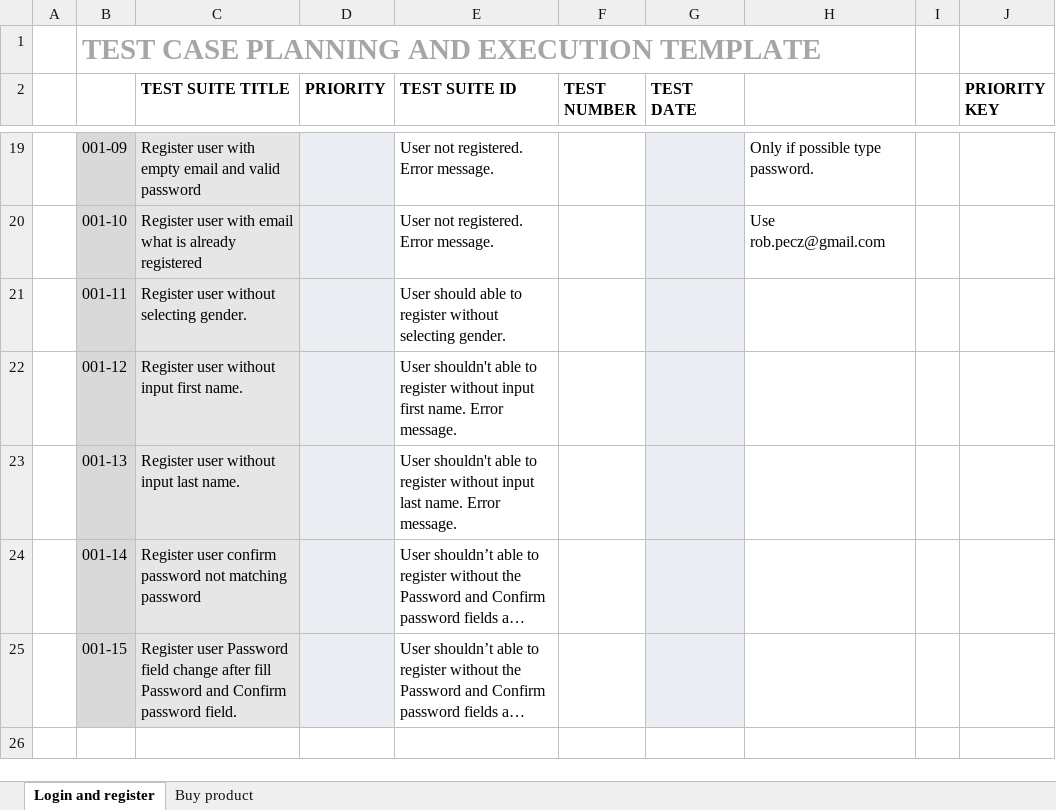
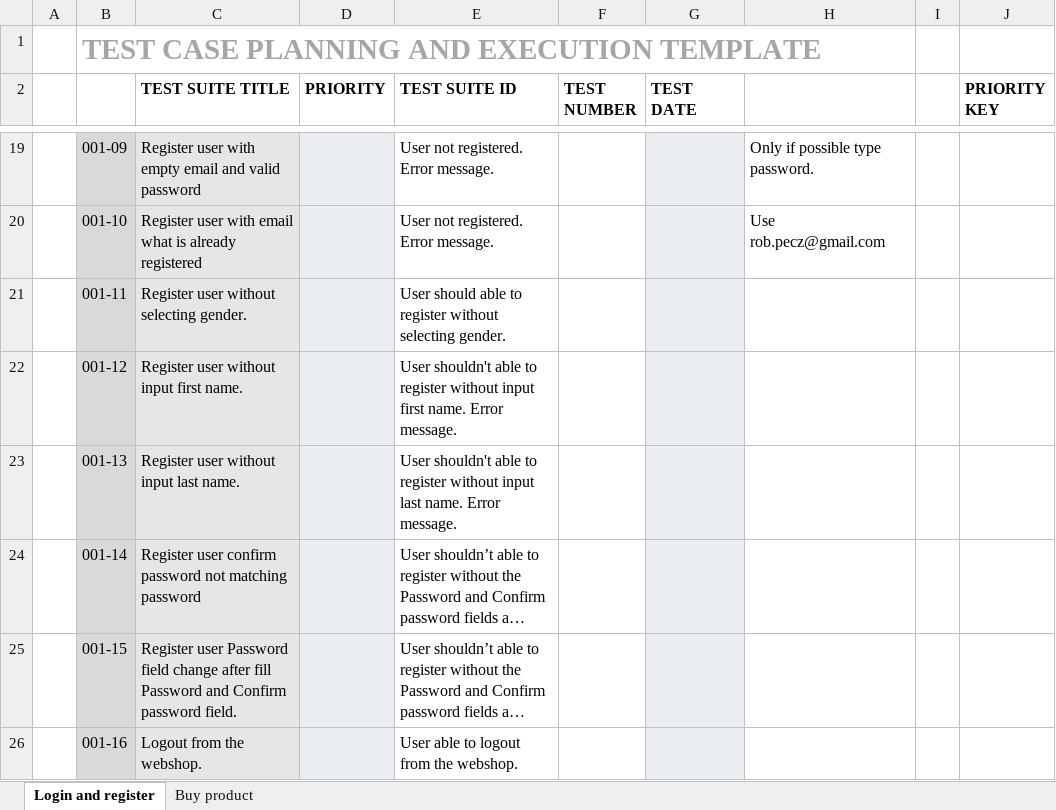
Before and after one commit to RobertPecz/PlaywrightPetProject, an Excel workbook: testcases/automation_practice_testcases.xlsx, sheet Login and register, drawn as a sheet; only a part is shown, gaps mark what is left out; long unchanged cells end in …; values as stored, in another font and other column widths than the file's, no borders; conditional formats not drawn; the diff names each change by its address in the sheet, - before the commit and + after, or states it on an @@ line.

Commit message:
Add logout testcase. Delete invalid testcases from Buy products tab.

```diff
--- a/testcases/automation_practice_testcases.xlsx (sheet Login and register)
+++ b/testcases/automation_practice_testcases.xlsx (sheet Login and register)
+row 26:  | 001-16 | Logout from the webshop. |  | User able to logout from the webshop.
```
Also changed, not shown: sheet Buy product.
